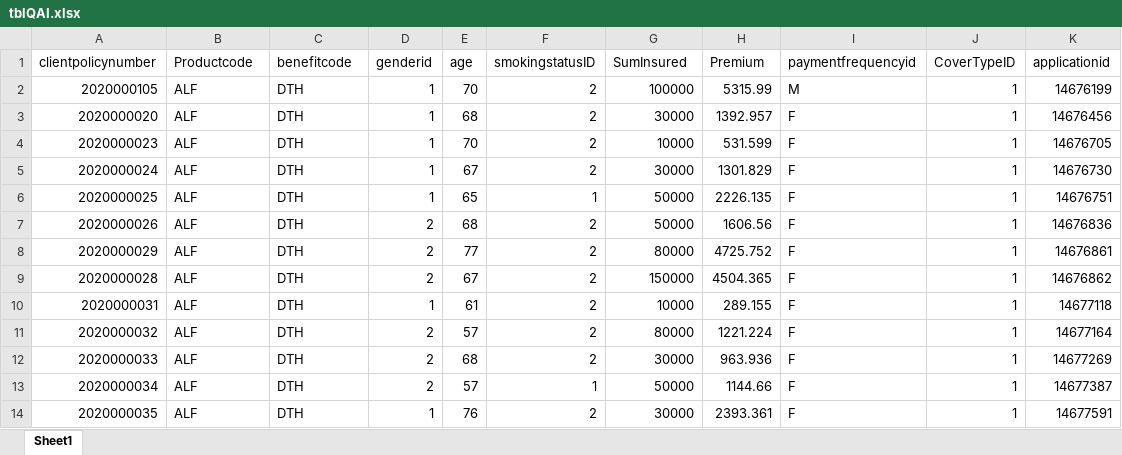
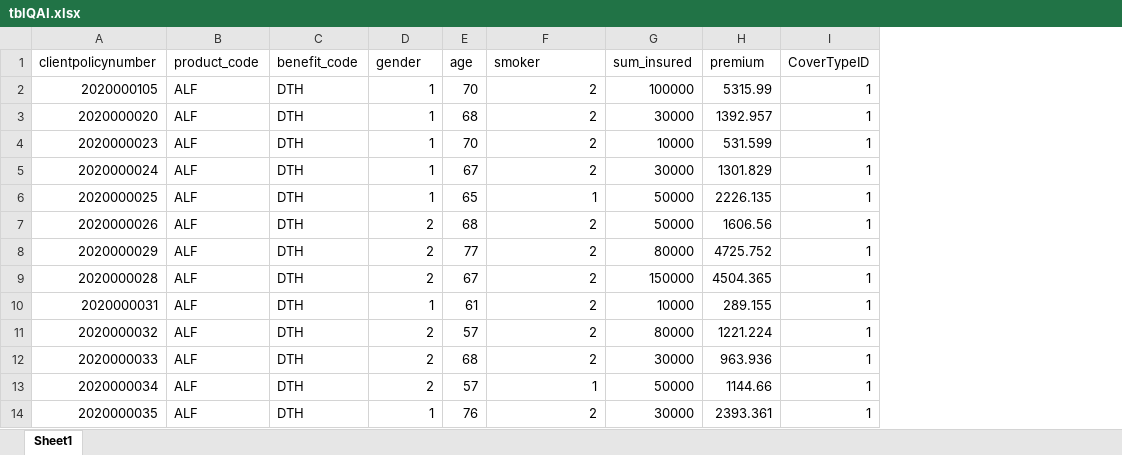
Before and after one commit to shubhgfs/Customer-Insights-Platform, an Excel workbook: hackday/tblQAI.xlsx, sheet Sheet1, drawn as a sheet; only a part is shown; values as stored, in another font and other column widths than the file's, no borders; the diff names each change by its address in the sheet, - before the commit and + after, or states it on an @@ line.

Commit message:
update

```diff
--- a/hackday/tblQAI.xlsx (sheet Sheet1)
+++ b/hackday/tblQAI.xlsx (sheet Sheet1)
-column I (paymentfrequencyid), rows 2-14: M | F | F | F | F | F | F | F | F | F | F | F | F
-column K (applicationid), rows 2-14: 14676199 | 14676456 | 14676705 | 14676730 | 14676751 | 14676836 | 14676861 | 14676862 | 14677118 | 14677164 | 14677269 | 14677387 | 14677591
-B1: Productcode
+B1: product_code
-C1: benefitcode
+C1: benefit_code
-D1: genderid
+D1: gender
-F1: smokingstatusID
+F1: smoker
-G1: SumInsured
+G1: sum_insured
-H1: Premium
+H1: premium
```
